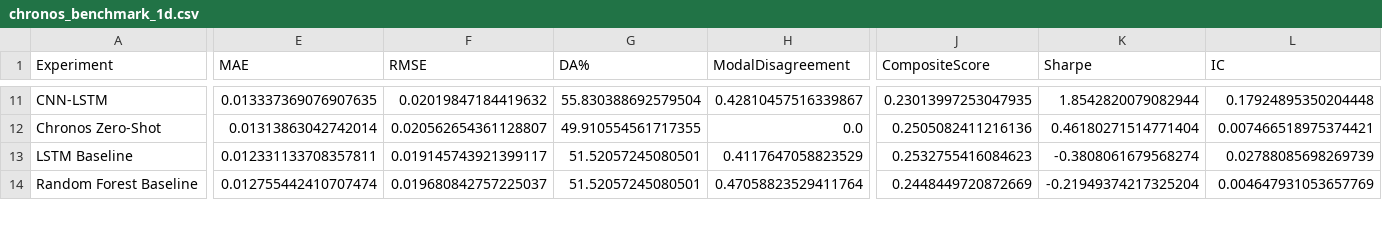
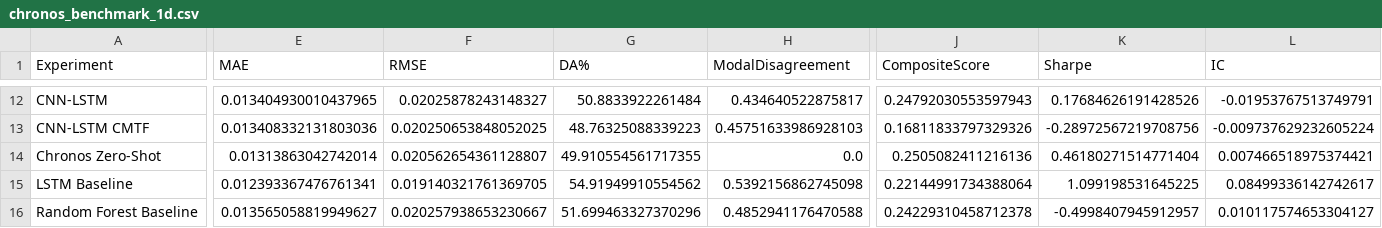
Before and after one commit to BuiBachKhanhDuy/CMTF_Project, a CSV file: results/chronos_benchmark_1d.csv, drawn as a sheet; only a part is shown, gaps mark what is left out; addresses are those after the commit; rows hold the shown columns only; the diff covers the shown part only; the diff names each change by its address in the sheet, - before the commit and + after, or states it on an @@ line.

```diff
--- a/results/chronos_benchmark_1d.csv
+++ b/results/chronos_benchmark_1d.csv
-E12 (MAE): 0.013337369076907635
+E12 (MAE): 0.013404930010437965
-F12 (RMSE): 0.02019847184419632
+F12 (RMSE): 0.02025878243148327
-G12 (DA%): 55.830388692579504
+G12 (DA%): 50.8833922261484
-H12 (ModalDisagreement): 0.42810457516339867
+H12 (ModalDisagreement): 0.434640522875817
-J12 (CompositeScore): 0.23013997253047935
+J12 (CompositeScore): 0.24792030553597943
-K12 (Sharpe): 1.8542820079082944
+K12 (Sharpe): 0.17684626191428526
-L12 (IC): 0.17924895350204448
+L12 (IC): -0.01953767513749791
+row 13: CNN-LSTM CMTF | 0.013408332131803036 | 0.020250653848052025 | 48.76325088339223 | 0.45751633986928103 | 0.16811833797329326 | -0.28972567219708756 | -0.009737629232605224
-E15 (MAE): 0.012331133708357811
+E15 (MAE): 0.012393367476761341
-F15 (RMSE): 0.019145743921399117
+F15 (RMSE): 0.019140321761369705
-G15 (DA%): 51.52057245080501
+G15 (DA%): 54.91949910554562
-H15 (ModalDisagreement): 0.4117647058823529
+H15 (ModalDisagreement): 0.5392156862745098
-J15 (CompositeScore): 0.2532755416084623
+J15 (CompositeScore): 0.22144991734388064
-K15 (Sharpe): -0.3808061679568274
+K15 (Sharpe): 1.099198531645225
-L15 (IC): 0.02788085698269739
+L15 (IC): 0.08499336142742617
-E16 (MAE): 0.012755442410707474
+E16 (MAE): 0.013565058819949627
-F16 (RMSE): 0.019680842757225037
+F16 (RMSE): 0.020257938653230667
-G16 (DA%): 51.52057245080501
+G16 (DA%): 51.699463327370296
-H16 (ModalDisagreement): 0.47058823529411764
+H16 (ModalDisagreement): 0.4852941176470588
-J16 (CompositeScore): 0.2448449720872669
+J16 (CompositeScore): 0.24229310458712378
-K16 (Sharpe): -0.21949374217325204
+K16 (Sharpe): -0.4998407945912957
-L16 (IC): 0.004647931053657769
+L16 (IC): 0.010117574653304127
```
Also changed, not shown: 3 added rows, 1 removed row and 87 edited cells elsewhere in this file, results/chronos_benchmark_20d.csv, results/chronos_benchmark_5d.csv, 25 other files.
